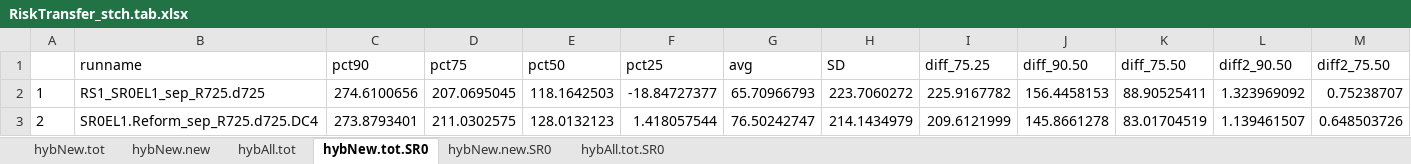
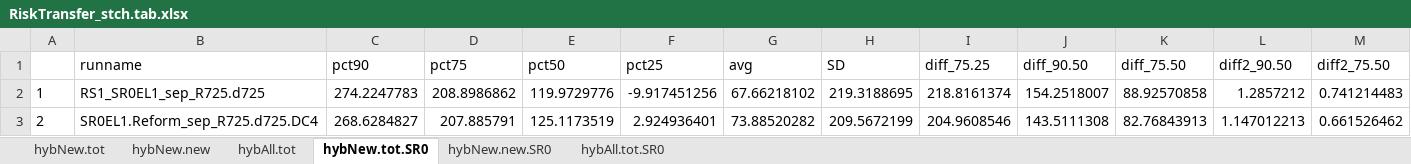
Before and after one commit to marshallpku/Model_PSERS, an Excel workbook: Results/RiskTransfer/RiskTransfer_stch.tab.xlsx, sheet hybNew.tot.SR0, drawn as a sheet; values as stored, in another font and other column widths than the file's, no borders; the diff names each change by its address in the sheet, - before the commit and + after, or states it on an @@ line.

```diff
--- a/Results/RiskTransfer/RiskTransfer_stch.tab.xlsx (sheet hybNew.tot.SR0)
+++ b/Results/RiskTransfer/RiskTransfer_stch.tab.xlsx (sheet hybNew.tot.SR0)
-C2 (pct90): 274.6100656
+C2 (pct90): 274.2247783
-D2 (pct75): 207.0695045
+D2 (pct75): 208.8986862
-E2 (pct50): 118.1642503
+E2 (pct50): 119.9729776
-F2 (pct25): -18.84727377
+F2 (pct25): -9.917451256
-G2 (avg): 65.70966793
+G2 (avg): 67.66218102
-H2 (SD): 223.7060272
+H2 (SD): 219.3188695
-I2 (diff_75.25): 225.9167782
+I2 (diff_75.25): 218.8161374
-J2 (diff_90.50): 156.4458153
+J2 (diff_90.50): 154.2518007
-K2 (diff_75.50): 88.90525411
+K2 (diff_75.50): 88.92570858
-L2 (diff2_90.50): 1.323969092
+L2 (diff2_90.50): 1.2857212
-M2 (diff2_75.50): 0.75238707
+M2 (diff2_75.50): 0.741214483
-C3 (pct90): 273.8793401
+C3 (pct90): 268.6284827
-D3 (pct75): 211.0302575
+D3 (pct75): 207.885791
-E3 (pct50): 128.0132123
+E3 (pct50): 125.1173519
-F3 (pct25): 1.418057544
+F3 (pct25): 2.924936401
-G3 (avg): 76.50242747
+G3 (avg): 73.88520282
-H3 (SD): 214.1434979
+H3 (SD): 209.5672199
-I3 (diff_75.25): 209.6121999
+I3 (diff_75.25): 204.9608546
-J3 (diff_90.50): 145.8661278
+J3 (diff_90.50): 143.5111308
-K3 (diff_75.50): 83.01704519
+K3 (diff_75.50): 82.76843913
-L3 (diff2_90.50): 1.139461507
+L3 (diff2_90.50): 1.147012213
-M3 (diff2_75.50): 0.648503726
+M3 (diff2_75.50): 0.661526462
```
Also changed, not shown: sheet hybAll.tot, sheet hybAll.tot.SR0, sheet hybNew.new, sheet hybNew.new.SR0, sheet hybNew.tot, Results/RiskTransfer/RiskTransfer_shareNew.xlsx, Results/RiskTransfer/riskTransfer.tab.xlsx, 10 other files.
